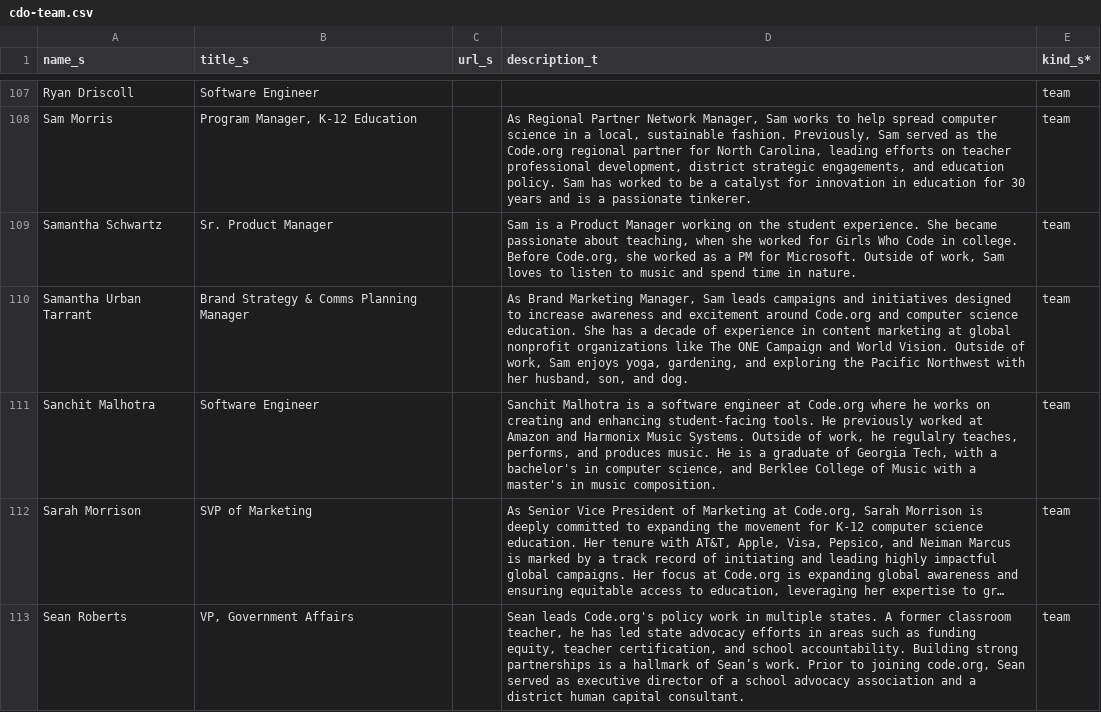
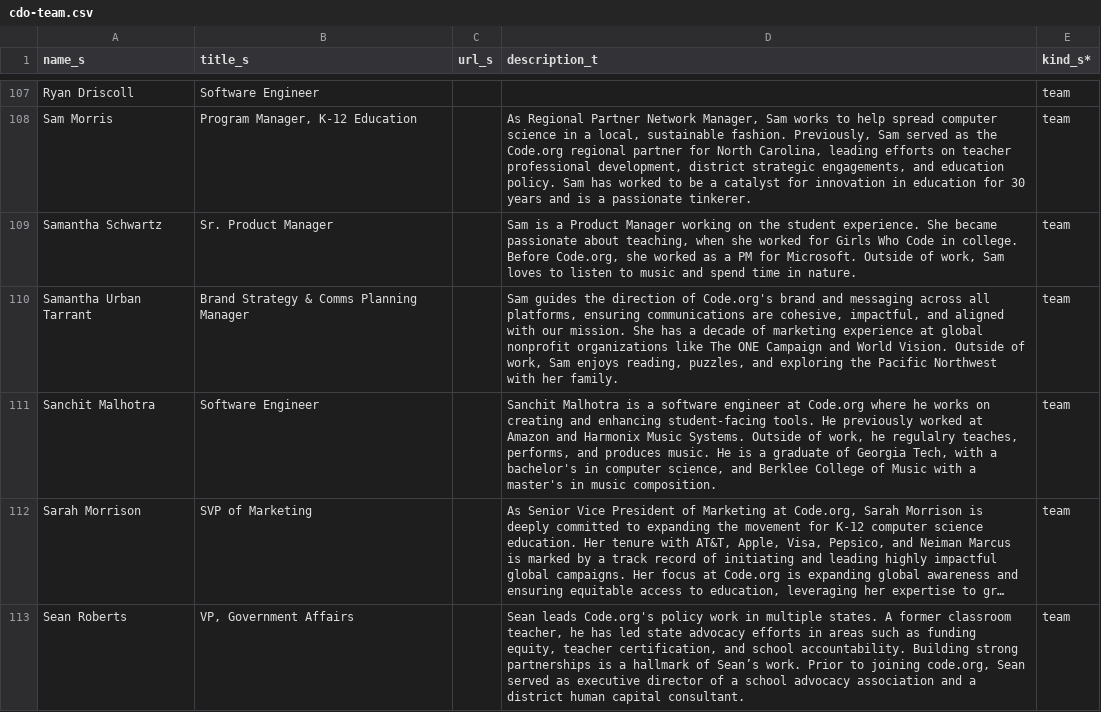
Before and after one commit to rodriguezjorgex/code-dot-org, a CSV file: pegasus/data/cdo-team.csv, drawn as a sheet; only a part is shown, gaps mark what is left out; long unchanged cells end in ….

```diff
--- a/pegasus/data/cdo-team.csv
+++ b/pegasus/data/cdo-team.csv
@@ -111,3 +111,3 @@ Sam Morris,"Program Manager, K-12 Education",,"As Regional Partner Network Manag
 Samantha Schwartz,Sr. Product Manager,,"Sam is a Product Manager working on the student experience. She became passionate about teaching, when she worked for Girls Who Code in college. Before Code.org, she worked as a PM for Microsoft. Outside of work, Sam loves to listen to music and spend time in nature.",team
-Samantha Urban Tarrant,Brand Strategy & Comms Planning Manager,,"As Brand Marketing Manager, Sam leads campaigns and initiatives designed to increase awareness and excitement around Code.org and computer science education. She has a decade of experience in content marketing at global nonprofit organizations like The ONE Campaign and World Vision. Outside of work, Sam enjoys yoga, gardening, and exploring the Pacific Northwest with her husband, son, and dog.",team
+Samantha Urban Tarrant,Brand Strategy & Comms Planning Manager,,"Sam guides the direction of Code.org's brand and messaging across all platforms, ensuring communications are cohesive, impactful, and aligned with our mission. She has a decade of marketing experience at global nonprofit organizations like The ONE Campaign and World Vision. Outside of work, Sam enjoys reading, puzzles, and exploring the Pacific Northwest with her family.",team
 Sanchit Malhotra,Software Engineer,,"Sanchit Malhotra is a software engineer at Code.org where he works on creating and enhancing student-facing tools. He previously worked at Amazon and Harmonix Music Systems. Outside of work, he regulalry teaches, performs, and produces music. He is a graduate of Georgia Tech, with a bachelor's in computer science, and Berklee College of Music with a master's in music composition.",team
```
Also changed, not shown: pegasus/data/cdo-district-partners.csv, 1 other file.
